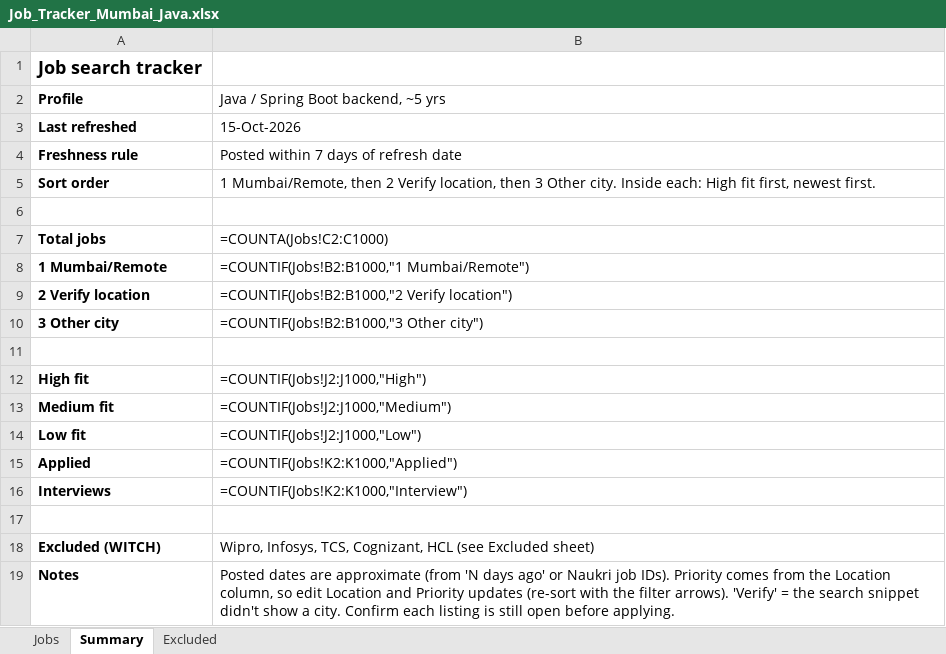
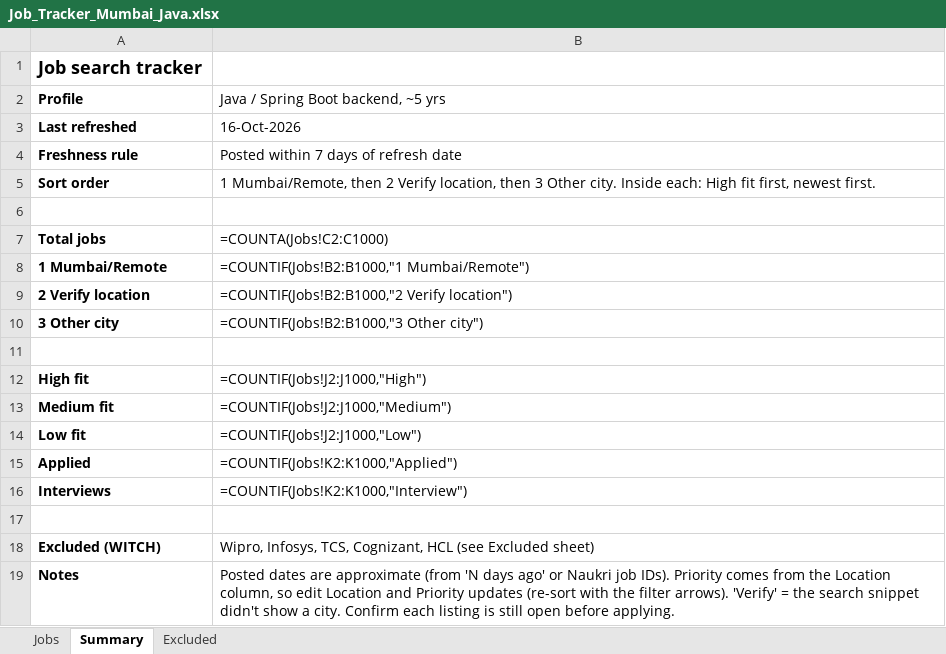
Before and after one commit to Pgv03/job-refresh, an Excel workbook: Job_Tracker_Mumbai_Java.xlsx, sheet Summary, drawn as a sheet; values as stored, in another font and other column widths than the file's, no borders; formulas without a stored value are shown as written; the diff names each change by its address in the sheet, - before the commit and + after, or states it on an @@ line.

```diff
--- a/Job_Tracker_Mumbai_Java.xlsx (sheet Summary)
+++ b/Job_Tracker_Mumbai_Java.xlsx (sheet Summary)
-B3: 15-Oct-2026
+B3: 16-Oct-2026
```
Also changed, not shown: sheet Jobs.
